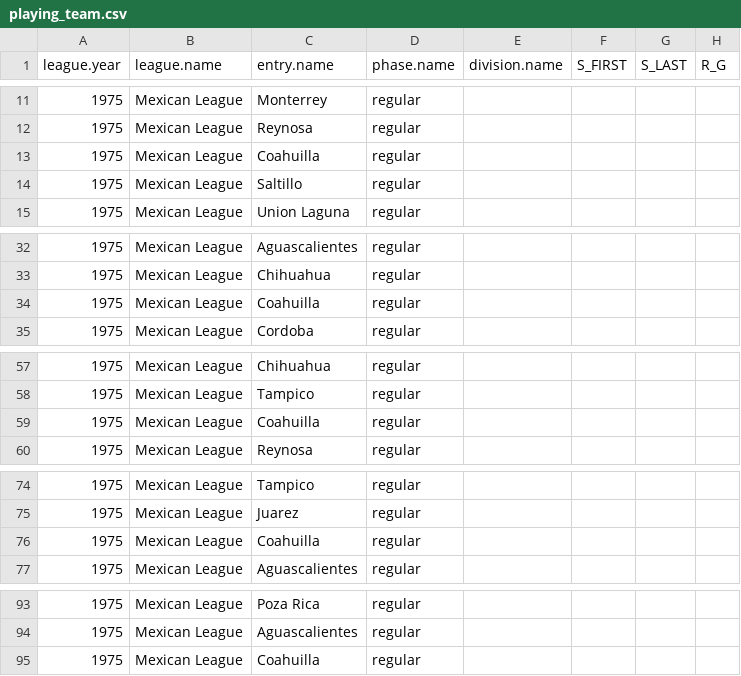
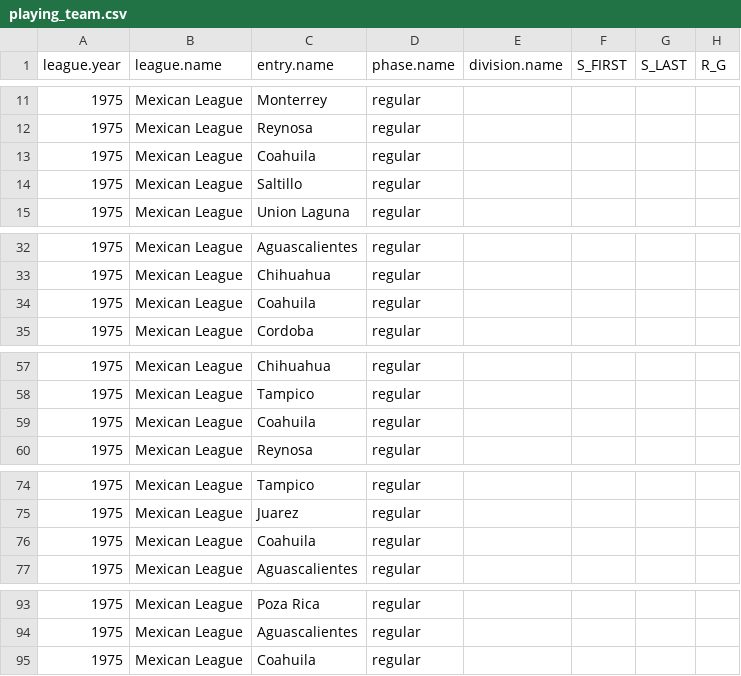
Before and after one commit to doc22940/minoraverages, a CSV file: processed/1976TSN/playing_team.csv, drawn as a sheet; only a part is shown, gaps mark what is left out; the diff names each change by its address in the sheet, - before the commit and + after, or states it on an @@ line.

```diff
--- a/processed/1976TSN/playing_team.csv
+++ b/processed/1976TSN/playing_team.csv
-C13 (entry.name): Coahuilla
+C13 (entry.name): Coahuila
-C34 (entry.name): Coahuilla
+C34 (entry.name): Coahuila
-C59 (entry.name): Coahuilla
+C59 (entry.name): Coahuila
-C76 (entry.name): Coahuilla
+C76 (entry.name): Coahuila
-C95 (entry.name): Coahuilla
+C95 (entry.name): Coahuila
```
Also changed, not shown: processed/1976TSN/managing_individual.csv, processed/1976TSN/playing_individual.csv, 1 other file.
